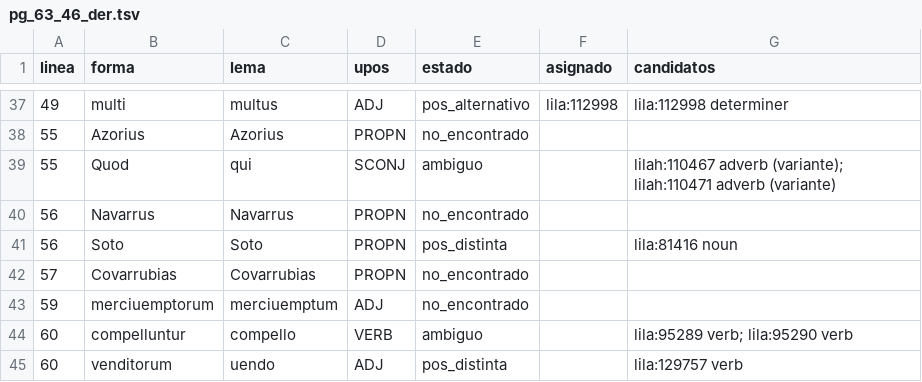
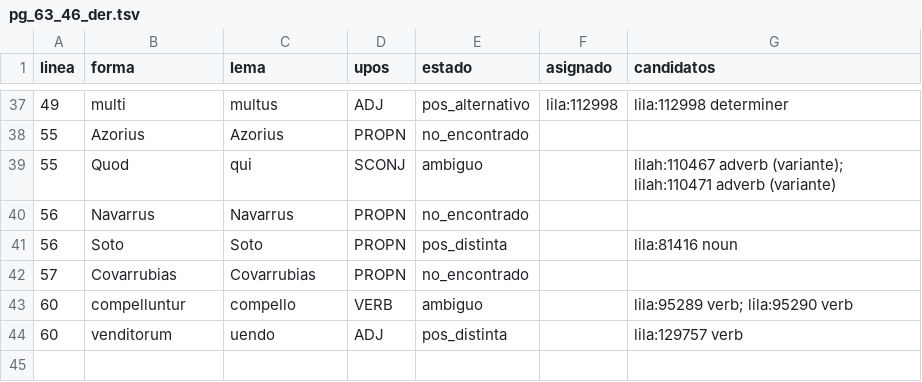
Before and after one commit to afvial/onate, a TSV file: lila/paginas/pg_63_46_der.tsv, drawn as a sheet; only a part is shown, gaps mark what is left out.

```diff
--- a/lila/paginas/pg_63_46_der.tsv
+++ b/lila/paginas/pg_63_46_der.tsv
@@ -42,3 +42,2 @@ linea	forma	lema	upos	estado	asignado	candidatos
 57	Covarrubias	Covarrubias	PROPN	no_encontrado		
-59	merciuemptorum	merciuemptum	ADJ	no_encontrado		
 60	compelluntur	compello	VERB	ambiguo		lila:95289 verb; lila:95290 verb
```
Also changed, not shown: lila/paginas/pg_63_47_izq.tsv, lila/pendientes.tsv, 13 other files.
